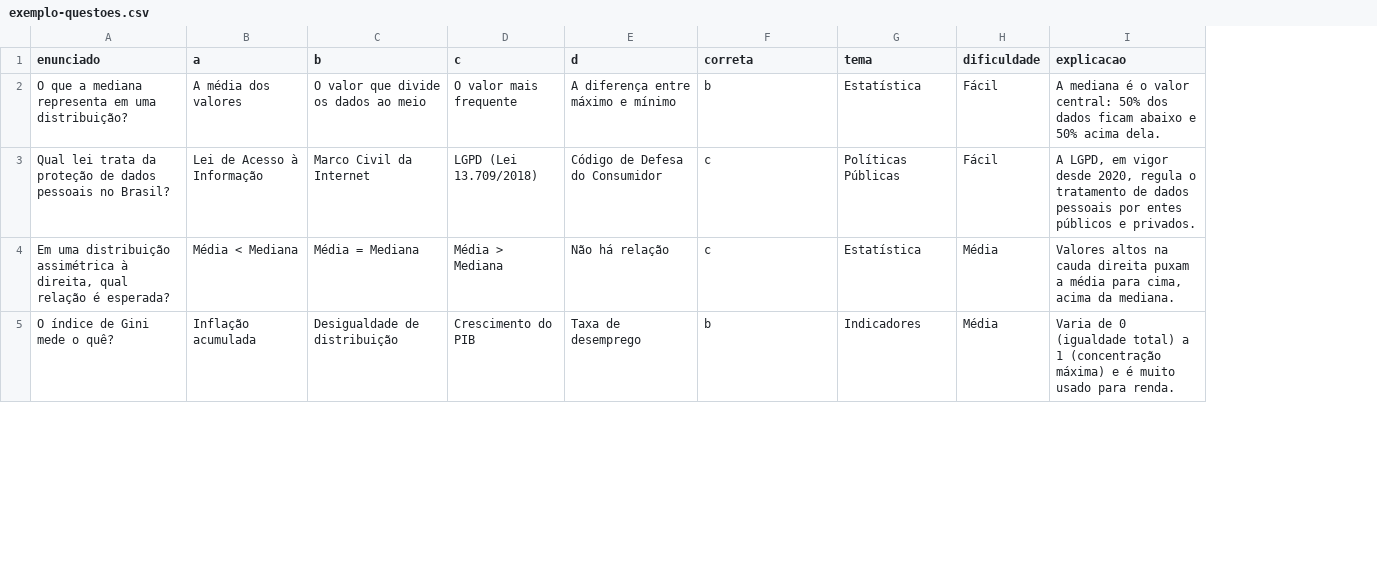
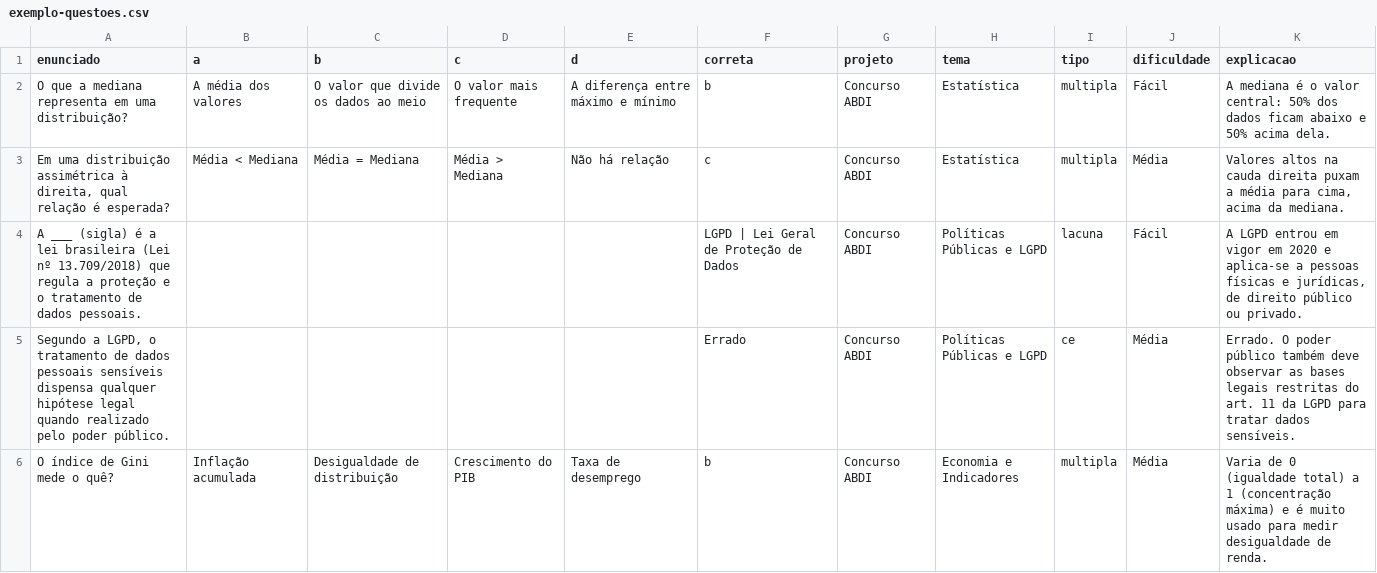
Before and after one commit to leandroclaudio/qdaquestao, a CSV file: exemplo-questoes.csv, drawn as a sheet; only a part is shown; removed rows and columns are numbered as before the commit, all else as after; the diff covers the shown part only; the diff names each change by its address in the sheet, - before the commit and + after, or states it on an @@ line.

Commit message:
feat: adiciona tela de Projetos, seletor de icones, questoes de lacuna e certo/errado, e Wiki do app

```diff
--- a/exemplo-questoes.csv
+++ b/exemplo-questoes.csv
+column G (projeto), rows 2-3: Concurso ABDI | Concurso ABDI; row 6: Concurso ABDI
+column I (tipo), rows 2-3: multipla | multipla; row 6: multipla
-row 3: Qual lei trata da proteção de dados pessoais no Brasil? | Lei de Acesso à Informação | Marco Civil da Internet | LGPD (Lei 13.709/2018) | Código de Defesa do Consumidor | c | Políticas Públicas | Fácil | A LGPD, em vigor desde 2020, regula o tratamento de dados pessoais por entes públicos e privados.
+row 4: A ___ (sigla) é a lei brasileira (Lei nº 13.709/2018) que regula a proteção e o tratamento de dados pessoais. |  |  |  |  | LGPD | Lei Geral de Proteção de Dados | Concurso ABDI | Políticas Públicas e LGPD | lacuna | Fácil | A LGPD entrou em vigor em 2020 e aplica-se a pessoas físicas e jurídicas, de direito público ou privado.
+row 5: Segundo a LGPD, o tratamento de dados pessoais sensíveis dispensa qualquer hipótese legal quando realizado pelo poder público. |  |  |  |  | Errado | Concurso ABDI | Políticas Públicas e LGPD | ce | Média | Errado. O poder público também deve observar as bases legais restritas do art. 11 da LGPD para tratar dados sensíveis.
-H6 (tema): Indicadores
+H6 (tema): Economia e Indicadores
-K6 (explicacao): …usado para renda.
+K6 (explicacao): …usado para medir desigualdade de renda.
```
Also changed, not shown: 3 added rows and 3 removed rows elsewhere in this file, 3 other files.
